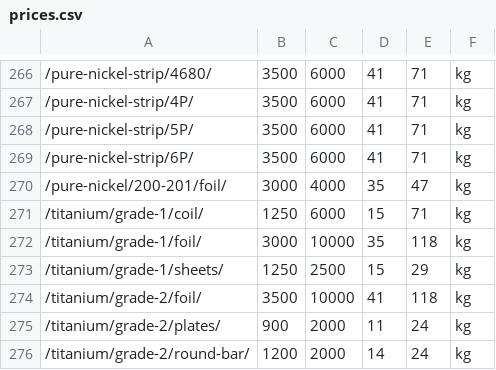
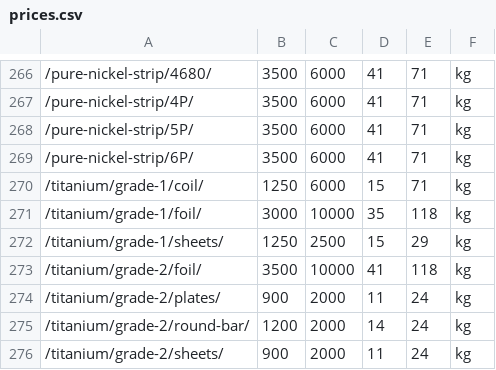
Before and after one commit to Auricoalloys/Nickel-Sheets-Website, a CSV file: prices.csv, drawn as a sheet; only a part is shown, gaps mark what is left out; the shorter side is filled out with more unchanged rows; the diff names each change by its address in the sheet, - before the commit and + after, or states it on an @@ line.

```diff
--- a/prices.csv
+++ b/prices.csv
-row 270: /pure-nickel/200-201/foil/ | 3000 | 4000 | 35 | 47 | kg
```
Also changed, not shown: 1 other file.
